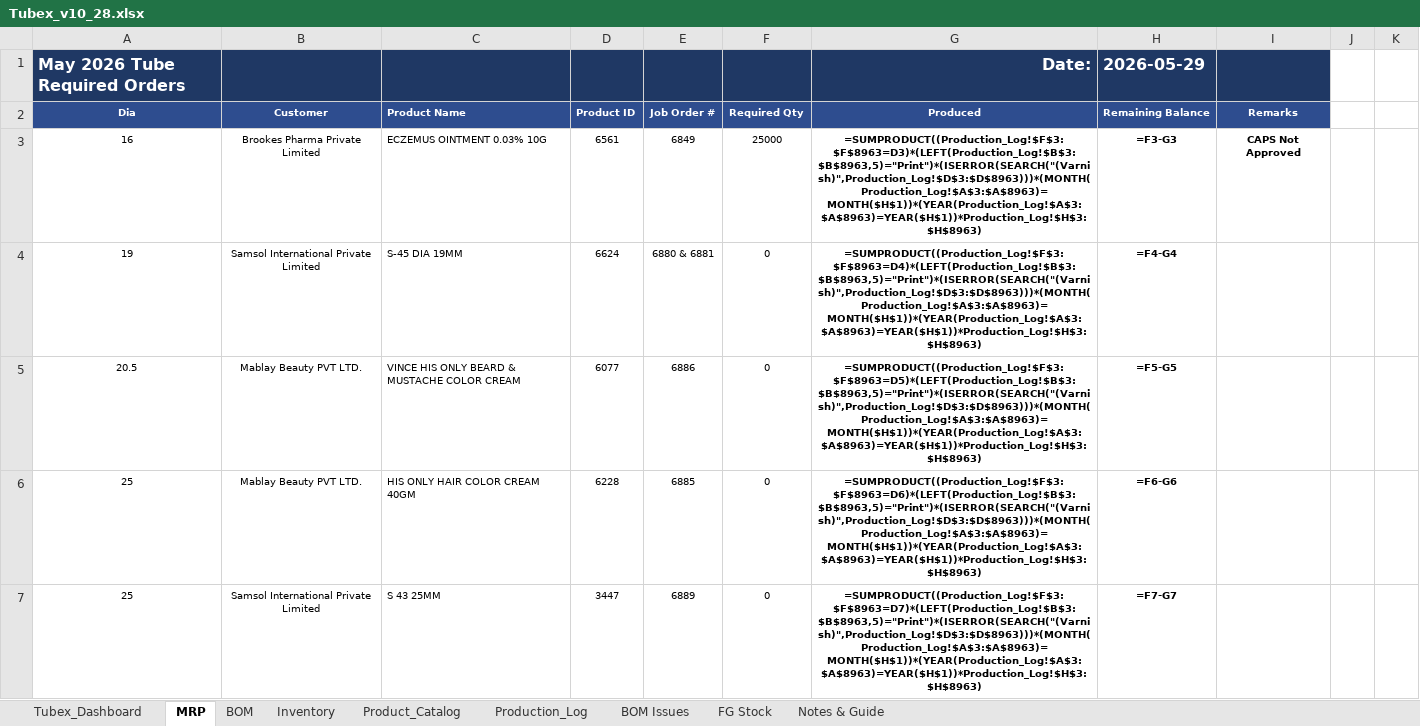
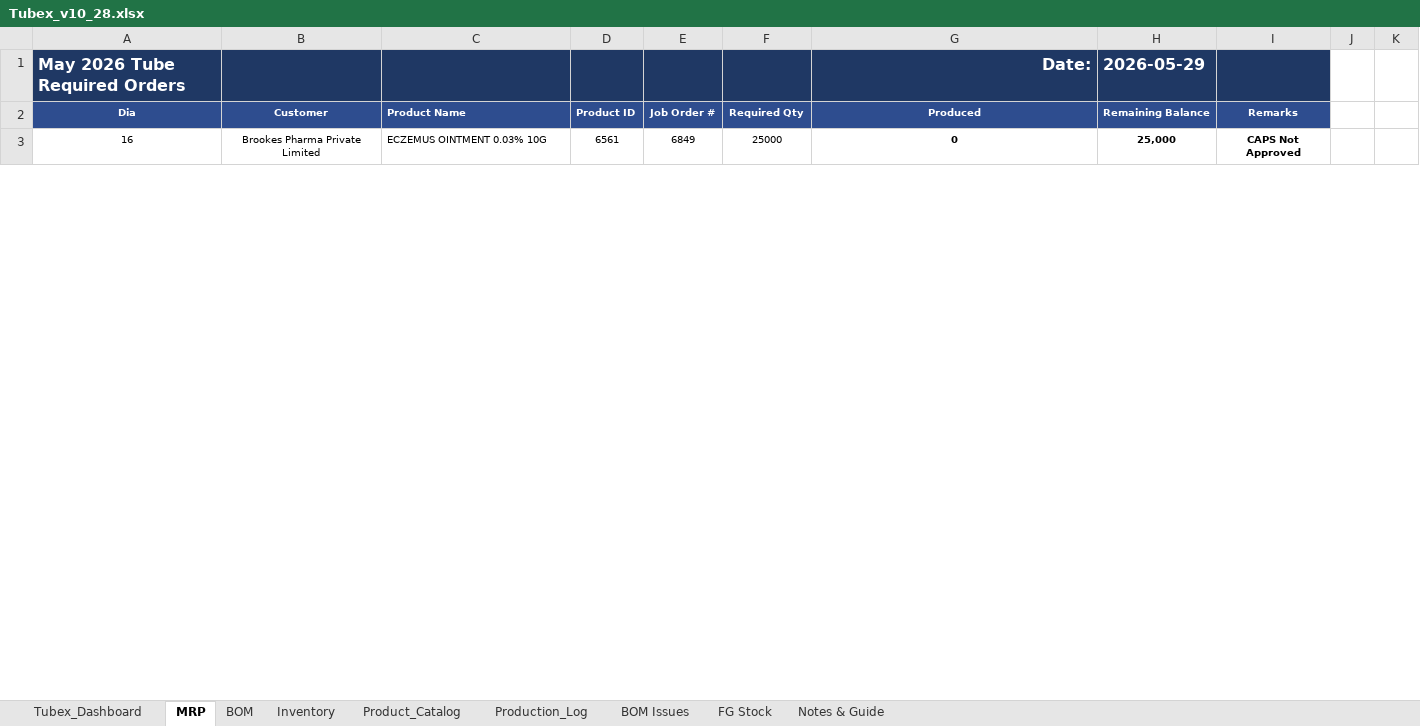
Before and after one commit to ckndr/alpha-containers, an Excel workbook: Tubex_v10_28.xlsx, sheet MRP, drawn as a sheet; only a part is shown; values as stored, in another font and other column widths than the file's, no borders; formulas without a stored value are shown as written; conditional formats not drawn; removed rows and columns are numbered as before the commit, all else as after; the diff covers the shown part only; the diff names each change by its address in the sheet, - before the commit and + after, or states it on an @@ line.

```diff
--- a/Tubex_v10_28.xlsx (sheet MRP)
+++ b/Tubex_v10_28.xlsx (sheet MRP)
-G3: =SUMPRODUCT((Production_Log!$F$3:$F$8963=D3)*(LEFT(Production_Log!$B$3:$B$8963,5)="Print")*(ISERROR(SEARCH("(Varnish)",Production_Log!$D$3:$D$8963)))*(MONTH(Production_Log!$A$3:$A$8963)=MONTH($H$1))*(YEAR(Production_Log!$A$3:$A$8963)=YEAR($H$1))*Production_Log!$H$3:$H$8963)
+G3: 0
-H3: =F3-G3
+H3: 25,000
-row 4: 19 | Samsol International Private Limited | S-45 DIA 19MM | 6624 | 6880 & 6881 | 0 | =SUMPRODUCT((Production_Log!$F$3:$F$8963=D4)*(LEFT(Production_Log!$B$3:$B$8963,5)="Print")*(ISERROR(SEARCH("(Varnish)",Production_Log!$D$3:$D$8963)))*(MONTH(Production_Log!$A$3:$A$8963)=MONTH($H$1))*(YEAR(Production_Log!$A$3:$A$8963)=YEAR($H$1))*Production_Log!$H$3:$H$8963) | =F4-G4
-row 5: 20.5 | Mablay Beauty PVT LTD. | VINCE HIS ONLY BEARD & MUSTACHE COLOR CREAM | 6077 | 6886 | 0 | =SUMPRODUCT((Production_Log!$F$3:$F$8963=D5)*(LEFT(Production_Log!$B$3:$B$8963,5)="Print")*(ISERROR(SEARCH("(Varnish)",Production_Log!$D$3:$D$8963)))*(MONTH(Production_Log!$A$3:$A$8963)=MONTH($H$1))*(YEAR(Production_Log!$A$3:$A$8963)=YEAR($H$1))*Production_Log!$H$3:$H$8963) | =F5-G5
-row 6: 25 | Mablay Beauty PVT LTD. | HIS ONLY HAIR COLOR CREAM 40GM | 6228 | 6885 | 0 | =SUMPRODUCT((Production_Log!$F$3:$F$8963=D6)*(LEFT(Production_Log!$B$3:$B$8963,5)="Print")*(ISERROR(SEARCH("(Varnish)",Production_Log!$D$3:$D$8963)))*(MONTH(Production_Log!$A$3:$A$8963)=MONTH($H$1))*(YEAR(Production_Log!$A$3:$A$8963)=YEAR($H$1))*Production_Log!$H$3:$H$8963) | =F6-G6
-row 7: 25 | Samsol International Private Limited | S 43 25MM | 3447 | 6889 | 0 | =SUMPRODUCT((Production_Log!$F$3:$F$8963=D7)*(LEFT(Production_Log!$B$3:$B$8963,5)="Print")*(ISERROR(SEARCH("(Varnish)",Production_Log!$D$3:$D$8963)))*(MONTH(Production_Log!$A$3:$A$8963)=MONTH($H$1))*(YEAR(Production_Log!$A$3:$A$8963)=YEAR($H$1))*Production_Log!$H$3:$H$8963) | =F7-G7
```
Also changed, not shown: 2 added rows, 7 removed rows and 321 edited cells elsewhere in this sheet, sheet Tubex_Dashboard, sheet Inventory, sheet FG Stock, sheet Product_Catalog, hidden cells, 4 other files.
